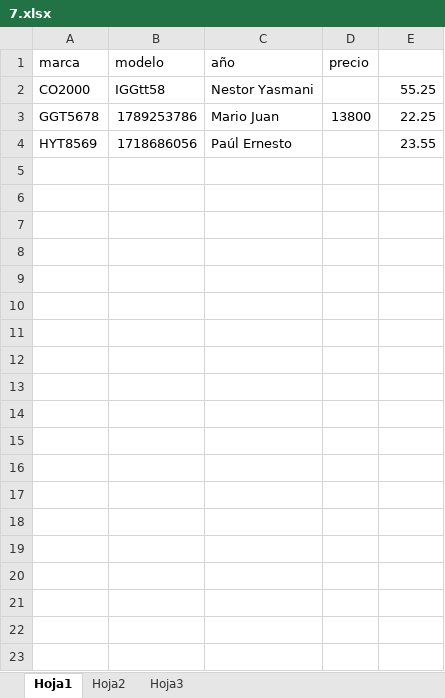
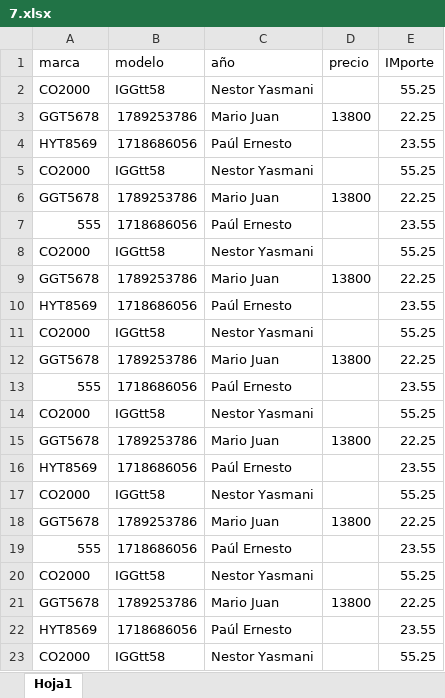
Before and after one commit to nvalle88/WebAppTH, an Excel workbook: WebAppTH/bd.webappth.web/wwwroot/DocumentoNomina/Reportados/7.xlsx, sheet Hoja1, drawn as a sheet; only a part is shown; values as stored, in another font and other column widths than the file's, no borders; the diff covers the shown part only; the diff names each change by its address in the sheet, - before the commit and + after, or states it on an @@ line.

Commit message:
Corrección de vista y funcionalidad de eliminar los datos del reportado

```diff
--- a/WebAppTH/bd.webappth.web/wwwroot/DocumentoNomina/Reportados/7.xlsx (sheet Hoja1)
+++ b/WebAppTH/bd.webappth.web/wwwroot/DocumentoNomina/Reportados/7.xlsx (sheet Hoja1)
-sheet tab: Hoja2
-sheet tab: Hoja3
-E1: (empty)
+E1: IMporte
+row 5: CO2000 | IGGtt58 | Nestor Yasmani |  | 55.25
+row 6: GGT5678 | 1789253786 | Mario Juan | 13800 | 22.25
+row 7: 555 | 1718686056 | Paúl Ernesto |  | 23.55
+row 8: CO2000 | IGGtt58 | Nestor Yasmani |  | 55.25
+row 9: GGT5678 | 1789253786 | Mario Juan | 13800 | 22.25
+row 10: HYT8569 | 1718686056 | Paúl Ernesto |  | 23.55
+row 11: CO2000 | IGGtt58 | Nestor Yasmani |  | 55.25
+row 12: GGT5678 | 1789253786 | Mario Juan | 13800 | 22.25
+row 13: 555 | 1718686056 | Paúl Ernesto |  | 23.55
+row 14: CO2000 | IGGtt58 | Nestor Yasmani |  | 55.25
+row 15: GGT5678 | 1789253786 | Mario Juan | 13800 | 22.25
+row 16: HYT8569 | 1718686056 | Paúl Ernesto |  | 23.55
+row 17: CO2000 | IGGtt58 | Nestor Yasmani |  | 55.25
+row 18: GGT5678 | 1789253786 | Mario Juan | 13800 | 22.25
+row 19: 555 | 1718686056 | Paúl Ernesto |  | 23.55
+row 20: CO2000 | IGGtt58 | Nestor Yasmani |  | 55.25
+row 21: GGT5678 | 1789253786 | Mario Juan | 13800 | 22.25
+row 22: HYT8569 | 1718686056 | Paúl Ernesto |  | 23.55
+row 23: CO2000 | IGGtt58 | Nestor Yasmani |  | 55.25
```
Also changed, not shown: 86 added rows elsewhere in this sheet, WebAppTH/bd.webappth.web/wwwroot/DocumentoNomina/Reportados/3.xlsx, 3 other files.
